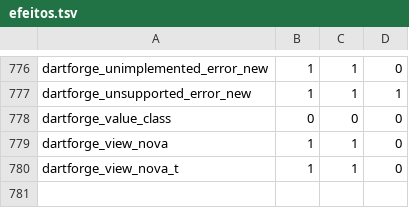
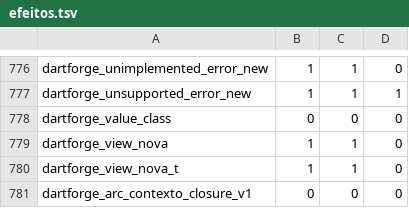
Before and after one commit to insinfo/dartforge, a TSV file: crates/runtime/efeitos.tsv, drawn as a sheet; only a part is shown, gaps mark what is left out; the diff names each change by its address in the sheet, - before the commit and + after, or states it on an @@ line.

```diff
--- a/crates/runtime/efeitos.tsv
+++ b/crates/runtime/efeitos.tsv
+row 781: dartforge_arc_contexto_closure_v1 | 0 | 0 | 0
```
Also changed, not shown: crates/runtime/ownership.tsv, 4 other files.
